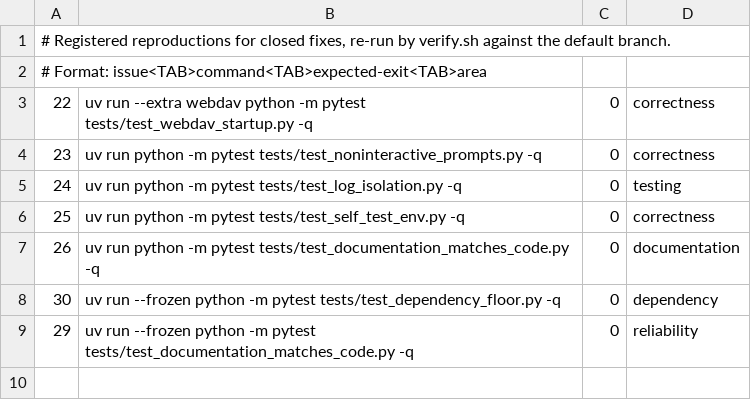
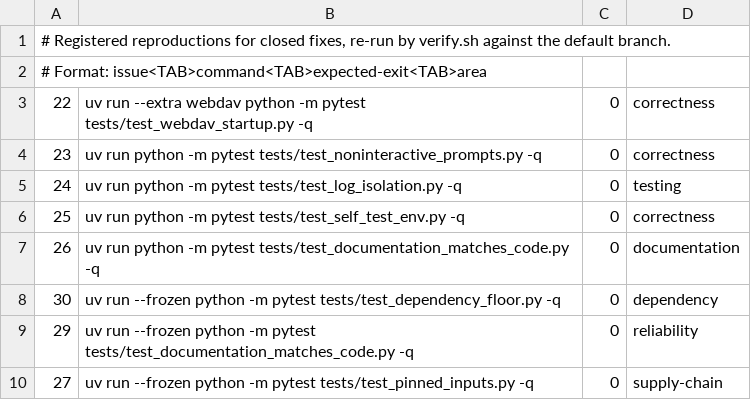
Before and after one commit to SwordfishTrumpet/torboxed, a TSV file: .pipeline/verify.tsv, drawn as a sheet.

Commit message:
Pin the container base and CI actions to fixed versions (#27)
Python dependencies were hashed through uv.lock, but the container base image and
every GitHub Action were referenced by tags that can move under the same name. A
rebuild could differ from the reviewed image, and a taken-over tag would run in
this pipeline with its token.

The Dockerfile now pins python:3.12-slim by index digest and installs uv==0.13.0.
Every uses: in ci.yml names a full commit SHA with the release in a comment.
The CI header comment also catches up with the Python 3.10 floor from #30.

Verified with a real docker build against the pinned digest (uv 0.13.0 inside),
and tests/test_pinned_inputs.py fails on the previous workflow and Dockerfile.

```diff
--- a/.pipeline/verify.tsv
+++ b/.pipeline/verify.tsv
@@ -9 +9,2 @@
 29	uv run --frozen python -m pytest tests/test_documentation_matches_code.py -q	0	reliability
+27	uv run --frozen python -m pytest tests/test_pinned_inputs.py -q	0	supply-chain
```
Also changed, not shown: 3 other files.
